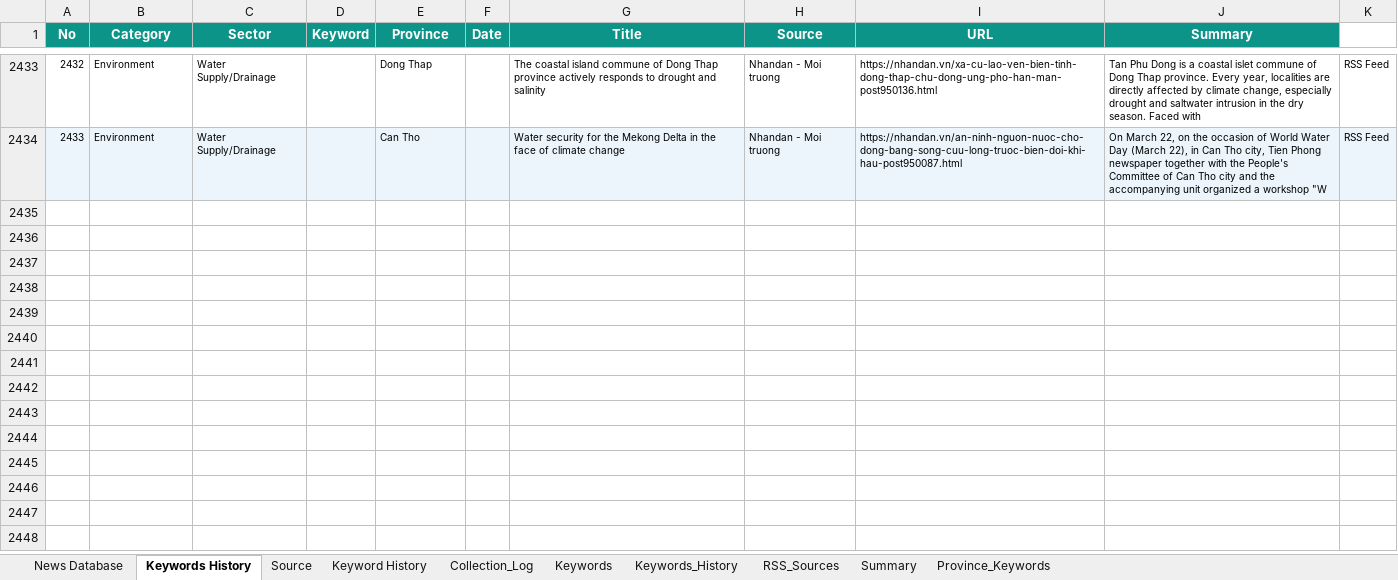
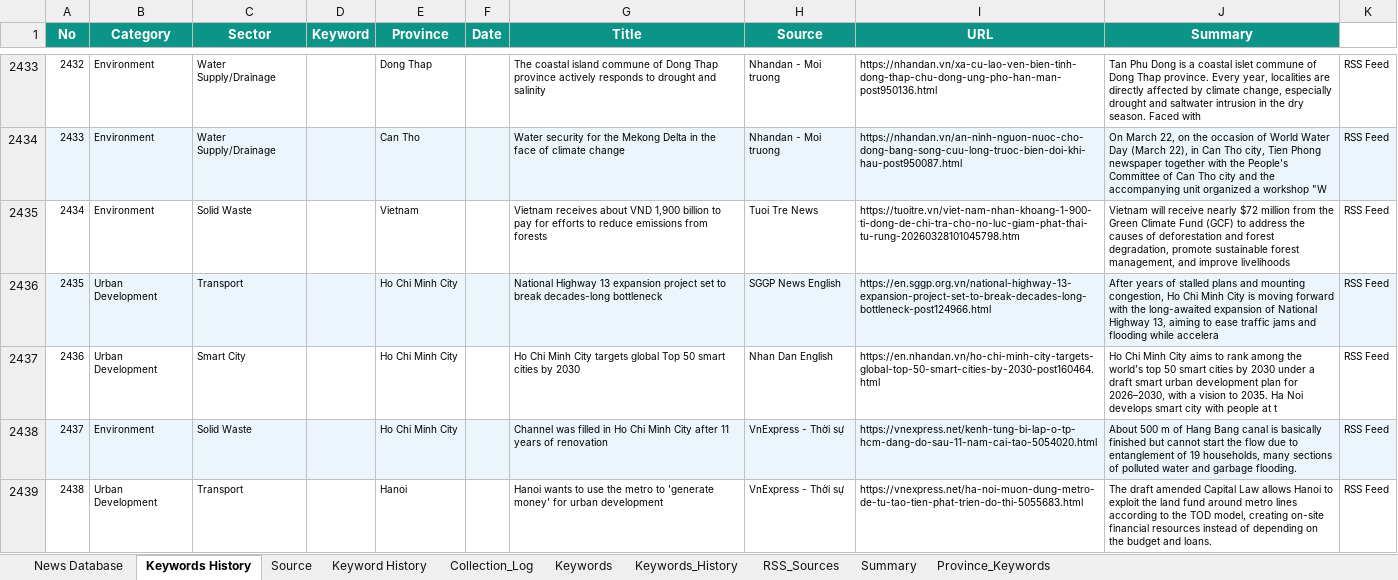
Before and after one commit to hms4792/vietnam-infra-news, an Excel workbook: data/database/Vietnam_Infra_News_Database_Final.xlsx, sheet Keywords History, drawn as a sheet; only a part is shown, gaps mark what is left out; values as stored, in another font and other column widths than the file's, no borders; the diff covers the shown part only; the diff names each change by its address in the sheet, - before the commit and + after, or states it on an @@ line.

```diff
--- a/data/database/Vietnam_Infra_News_Database_Final.xlsx (sheet Keywords History)
+++ b/data/database/Vietnam_Infra_News_Database_Final.xlsx (sheet Keywords History)
+row 2435: 2434 | Environment | Solid Waste |  | Vietnam |  | Vietnam receives about VND 1,900 billion to pay for efforts to reduce emissions from forests | Tuoi Tre News | https://tuoitre.vn/viet-nam-nhan-khoang-1-900-ti-dong-de-chi-tra-cho-no-luc-giam-phat-thai-tu-rung-20260328101045798.htm | Vietnam will receive nearly $72 million from the Green Climate Fund (GCF) to address the causes of deforestation and forest degradation, promote sustainable forest management, and improve livelihoods | RSS Feed
+row 2436: 2435 | Urban Development | Transport |  | Ho Chi Minh City |  | National Highway 13 expansion project set to break decades-long bottleneck | SGGP News English | https://en.sggp.org.vn/national-highway-13-expansion-project-set-to-break-decades-long-bottleneck-post124966.html | After years of stalled plans and mounting congestion, Ho Chi Minh City is moving forward with the long-awaited expansion of National Highway 13, aiming to ease traffic jams and flooding while accelera | RSS Feed
+row 2437: 2436 | Urban Development | Smart City |  | Ho Chi Minh City |  | Ho Chi Minh City targets global Top 50 smart cities by 2030 | Nhan Dan English | https://en.nhandan.vn/ho-chi-minh-city-targets-global-top-50-smart-cities-by-2030-post160464.html | Ho Chi Minh City aims to rank among the world’s top 50 smart cities by 2030 under a draft smart urban development plan for 2026–2030, with a vision to 2035. Ha Noi develops smart city with people at t | RSS Feed
+row 2438: 2437 | Environment | Solid Waste |  | Ho Chi Minh City |  | Channel was filled in Ho Chi Minh City after 11 years of renovation | VnExpress - Thời sự | https://vnexpress.net/kenh-tung-bi-lap-o-tp-hcm-dang-do-sau-11-nam-cai-tao-5054020.html | About 500 m of Hang Bang canal is basically finished but cannot start the flow due to entanglement of 19 households, many sections of polluted water and garbage flooding. | RSS Feed
+row 2439: 2438 | Urban Development | Transport |  | Hanoi |  | Hanoi wants to use the metro to 'generate money' for urban development | VnExpress - Thời sự | https://vnexpress.net/ha-noi-muon-dung-metro-de-tu-tao-tien-phat-trien-do-thi-5055683.html | The draft amended Capital Law allows Hanoi to exploit the land fund around metro lines according to the TOD model, creating on-site financial resources instead of depending on the budget and loans. | RSS Feed
```
Also changed, not shown: 13 added rows elsewhere in this sheet, sheet News Database, sheet Collection_Log, sheet Summary.
